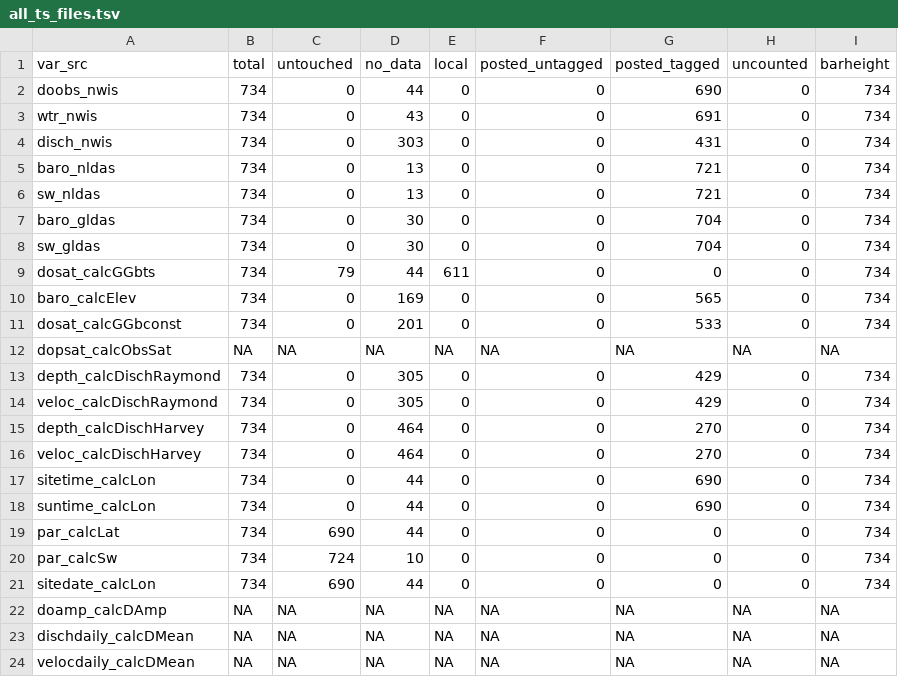
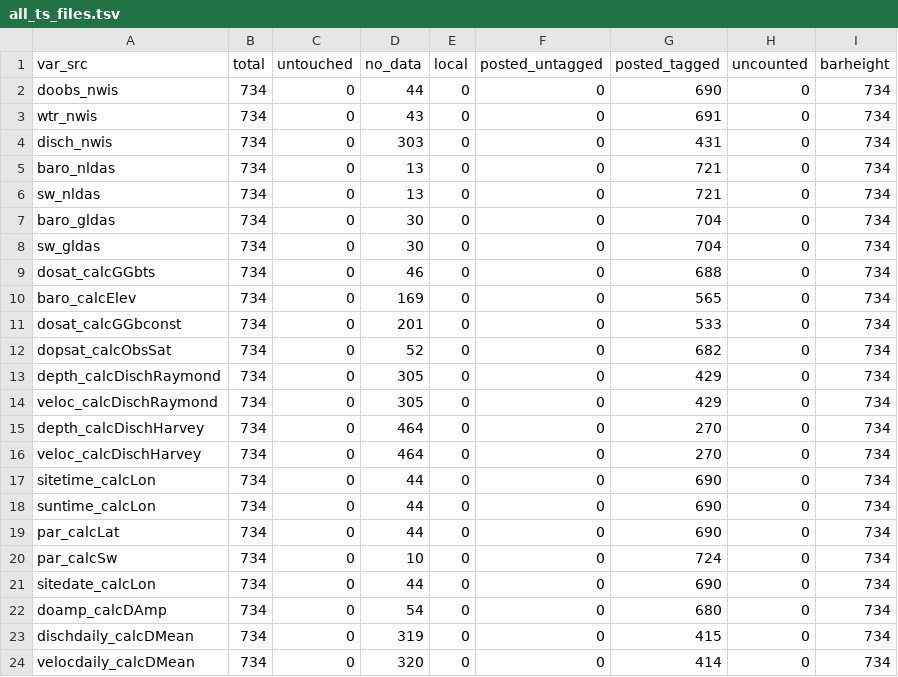
Before and after one commit to aappling-usgs/stream_metab_usa, a TSV file: 1_timeseries/out/all_ts_files.tsv, drawn as a sheet.

```diff
--- a/1_timeseries/out/all_ts_files.tsv
+++ b/1_timeseries/out/all_ts_files.tsv
@@ -8,6 +8,6 @@
 "sw_gldas"	734	0	30	0	0	704	0	734
-"dosat_calcGGbts"	734	79	44	611	0	0	0	734
+"dosat_calcGGbts"	734	0	46	0	0	688	0	734
 "baro_calcElev"	734	0	169	0	0	565	0	734
 "dosat_calcGGbconst"	734	0	201	0	0	533	0	734
-"dopsat_calcObsSat"	NA	NA	NA	NA	NA	NA	NA	NA
+"dopsat_calcObsSat"	734	0	52	0	0	682	0	734
 "depth_calcDischRaymond"	734	0	305	0	0	429	0	734
@@ -18,7 +18,7 @@
 "suntime_calcLon"	734	0	44	0	0	690	0	734
-"par_calcLat"	734	690	44	0	0	0	0	734
-"par_calcSw"	734	724	10	0	0	0	0	734
-"sitedate_calcLon"	734	690	44	0	0	0	0	734
-"doamp_calcDAmp"	NA	NA	NA	NA	NA	NA	NA	NA
-"dischdaily_calcDMean"	NA	NA	NA	NA	NA	NA	NA	NA
-"velocdaily_calcDMean"	NA	NA	NA	NA	NA	NA	NA	NA
+"par_calcLat"	734	0	44	0	0	690	0	734
+"par_calcSw"	734	0	10	0	0	724	0	734
+"sitedate_calcLon"	734	0	44	0	0	690	0	734
+"doamp_calcDAmp"	734	0	54	0	0	680	0	734
+"dischdaily_calcDMean"	734	0	319	0	0	415	0	734
+"velocdaily_calcDMean"	734	0	320	0	0	414	0	734
```
Also changed, not shown: 1_timeseries/out/files_ts_dosat_calcGGbts.tsv, 1_timeseries/out/files_ts_par_calcLat.tsv, 8 other files.
